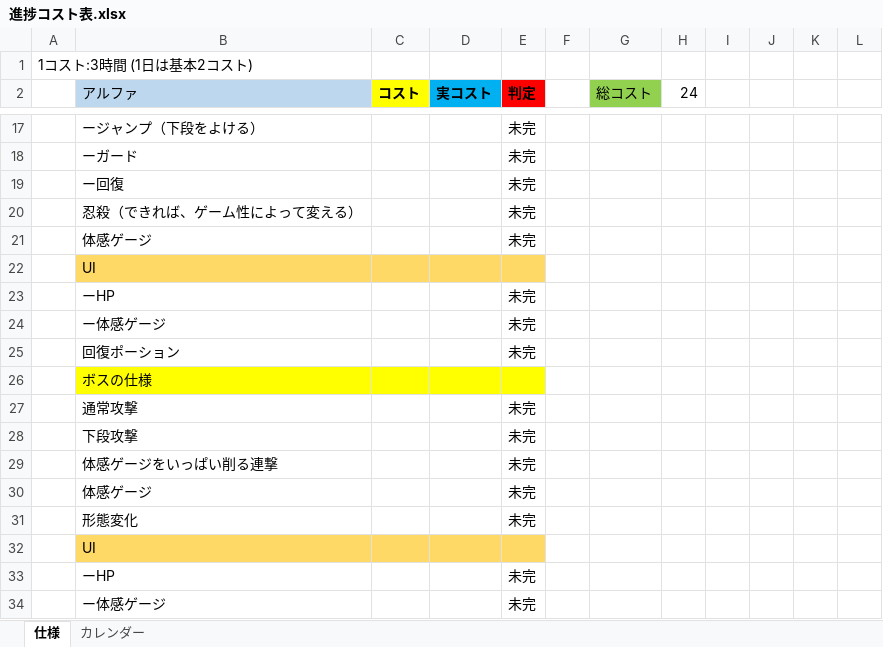
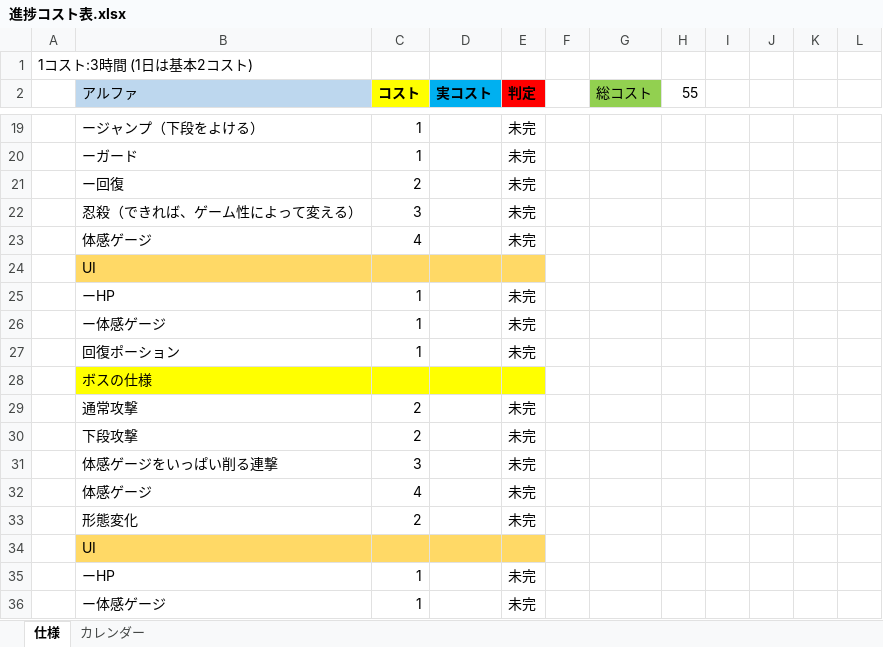
Before and after one commit to hiromatu-kengo/KengoSchoole, an Excel workbook: ZANSHIN/進捗コスト表.xlsx, sheet 仕様, drawn as a sheet; only a part is shown, gaps mark what is left out; values as stored, in another font and other column widths than the file's, no borders; addresses are those after the commit; the diff covers the shown part only; the diff names each change by its address in the sheet, - before the commit and + after, or states it on an @@ line.

```diff
--- a/ZANSHIN/進捗コスト表.xlsx (sheet 仕様)
+++ b/ZANSHIN/進捗コスト表.xlsx (sheet 仕様)
-H2: 24
+H2: 55
-C19:C20 (コスト): (empty)
+C19:C20 (コスト): 1
-C21 (コスト): (empty)
+C21 (コスト): 2
-C22 (コスト): (empty)
+C22 (コスト): 3
-C23 (コスト): (empty)
+C23 (コスト): 4
-C25:C27 (コスト): (empty)
+C25:C27 (コスト): 1
-C29:C30 (コスト): (empty)
+C29:C30 (コスト): 2
-C31 (コスト): (empty)
+C31 (コスト): 3
-C32 (コスト): (empty)
+C32 (コスト): 4
-C33 (コスト): (empty)
+C33 (コスト): 2
-C35:C36 (コスト): (empty)
+C35:C36 (コスト): 1
```
Also changed, not shown: 9 added rows, 7 removed rows, 14 edited cells and cell formats elsewhere in this sheet, formulas that keep their value, 1 other file.
